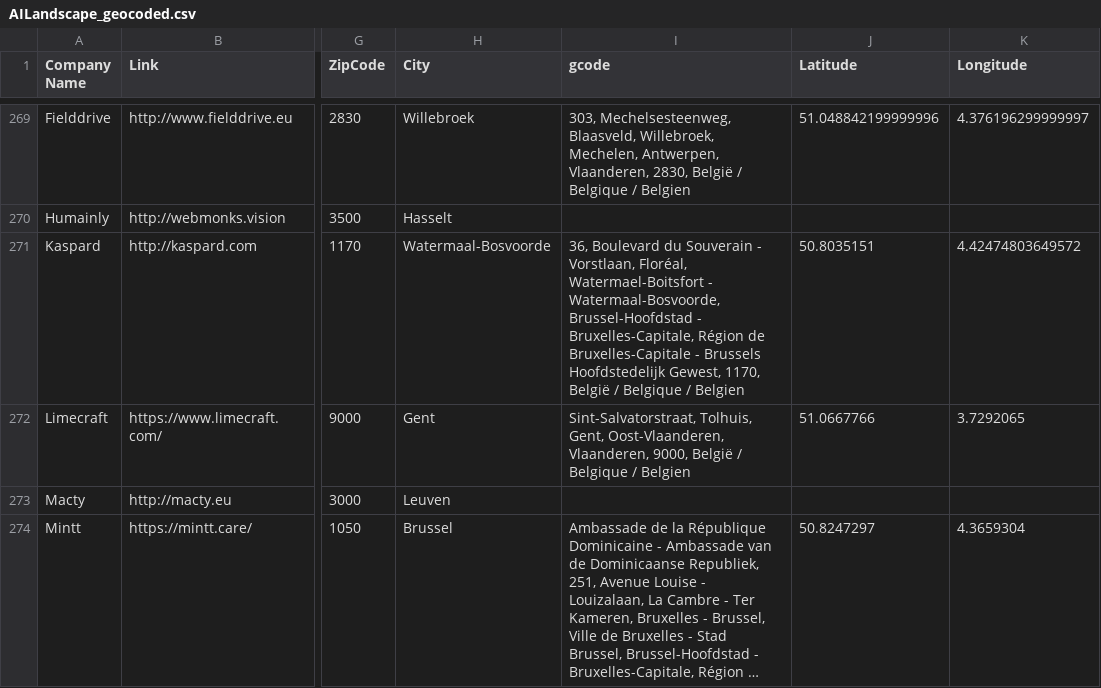
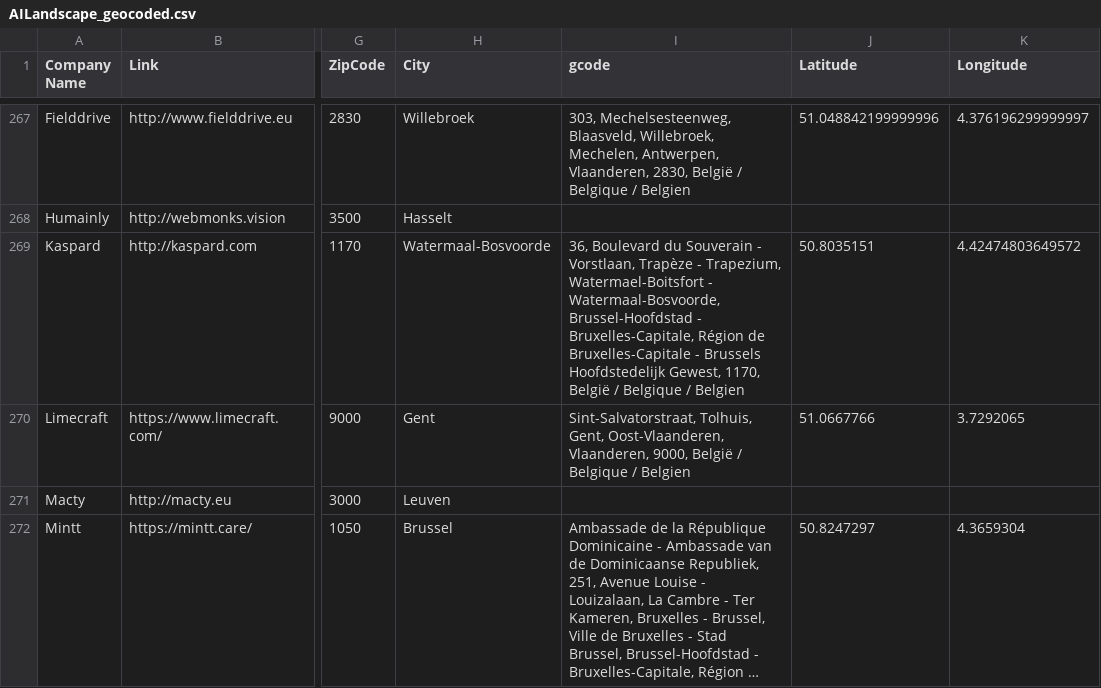
Before and after one commit to vriveraq/ai-landscape-be, a CSV file: data/AILandscape_geocoded.csv, drawn as a sheet; only a part is shown, gaps mark what is left out; long unchanged cells end in …; addresses are those after the commit; the diff covers the shown part only; the diff names each change by its address in the sheet, - before the commit and + after, or states it on an @@ line.

```diff
--- a/data/AILandscape_geocoded.csv
+++ b/data/AILandscape_geocoded.csv
-I269 (gcode): …- Vorstlaan, Floréal, Watermael-Boitsfort -…
+I269 (gcode): …- Vorstlaan, Trapèze - Trapezium, Watermael-Boitsfort -…
```
Also changed, not shown: 2 removed rows and 58 edited cells elsewhere in this file, data/AILandscape_cleaned.csv, data/AI_Landscape_BE_completed.csv, 1 other file.
